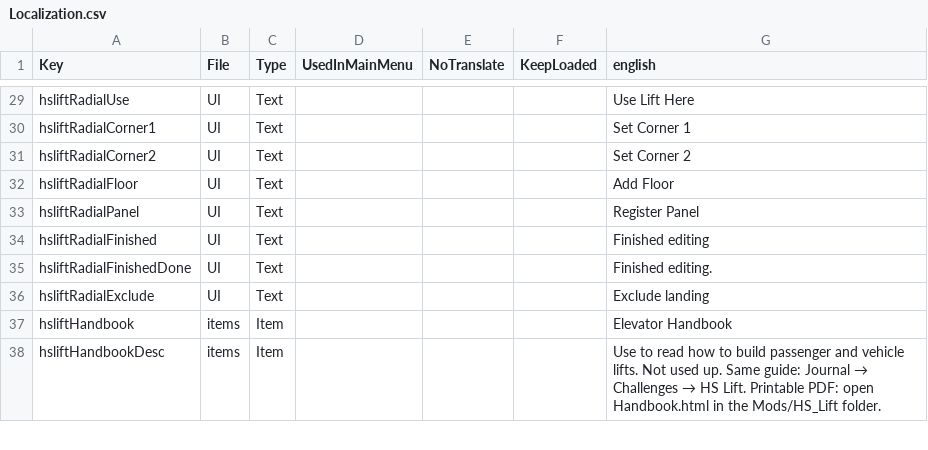
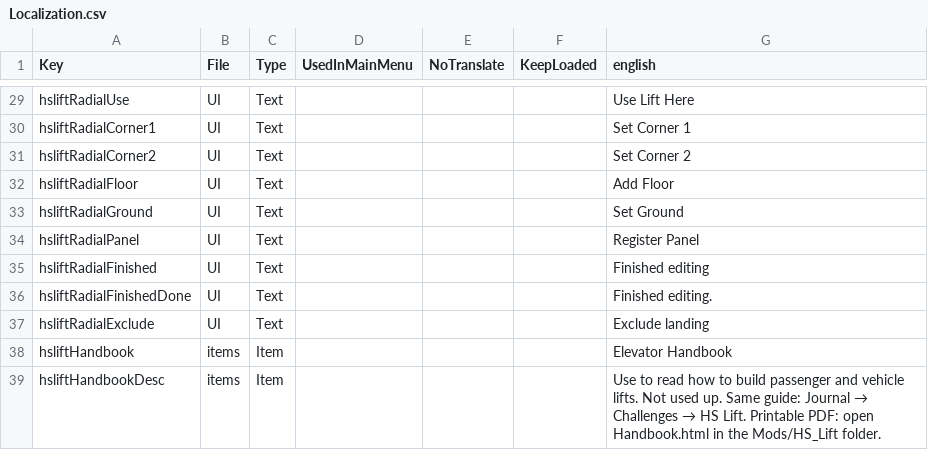
Before and after one commit to Crumb3D/HS_Lift, a CSV file: Config/Localization.csv, drawn as a sheet; only a part is shown, gaps mark what is left out; the diff covers the shown part only; the diff names each change by its address in the sheet, - before the commit and + after, or states it on an @@ line.

```diff
--- a/Config/Localization.csv
+++ b/Config/Localization.csv
+row 33: hsliftRadialGround | UI | Text |  |  |  | Set Ground
```
Also changed, not shown: 1 edited cell elsewhere in this file, 11 other files.
